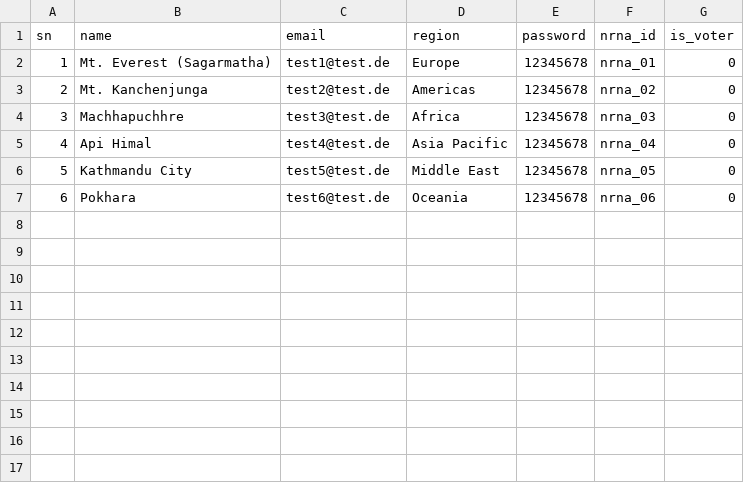
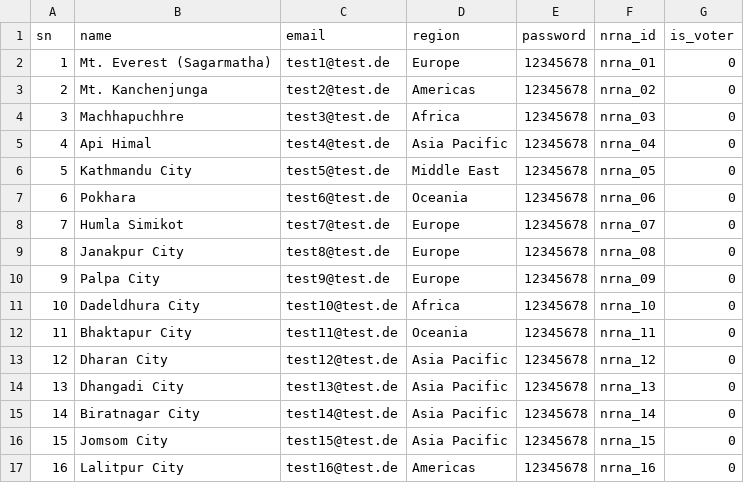
Before and after one commit to dr-roshyara/nrna1, a CSV file: storage/csv_files/global_candidates.csv, drawn as a sheet; the diff names each change by its address in the sheet, - before the commit and + after, or states it on an @@ line.

Commit message:
candidate form updated

```diff
--- a/storage/csv_files/global_candidates.csv
+++ b/storage/csv_files/global_candidates.csv
+row 8: 7 | Humla Simikot | test7@test.de | Europe | 12345678 | nrna_07 | 0
+row 9: 8 | Janakpur City | test8@test.de | Europe | 12345678 | nrna_08 | 0
+row 10: 9 | Palpa City | test9@test.de | Europe | 12345678 | nrna_09 | 0
+row 11: 10 | Dadeldhura City | test10@test.de | Africa | 12345678 | nrna_10 | 0
+row 12: 11 | Bhaktapur City | test11@test.de | Oceania | 12345678 | nrna_11 | 0
+row 13: 12 | Dharan City | test12@test.de | Asia Pacific | 12345678 | nrna_12 | 0
+row 14: 13 | Dhangadi City | test13@test.de | Asia Pacific | 12345678 | nrna_13 | 0
+row 15: 14 | Biratnagar City | test14@test.de | Asia Pacific | 12345678 | nrna_14 | 0
+row 16: 15 | Jomsom City | test15@test.de | Asia Pacific | 12345678 | nrna_15 | 0
+row 17: 16 | Lalitpur City | test16@test.de | Americas | 12345678 | nrna_16 | 0
```
Also changed, not shown: 9 other files.
